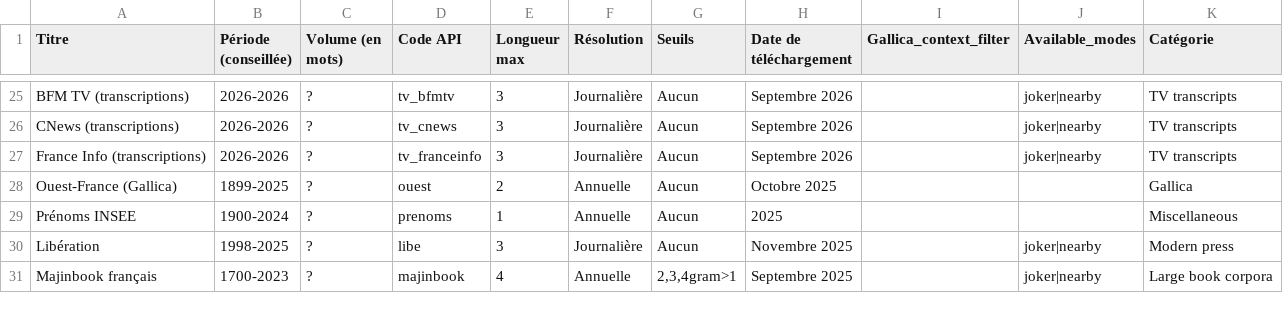
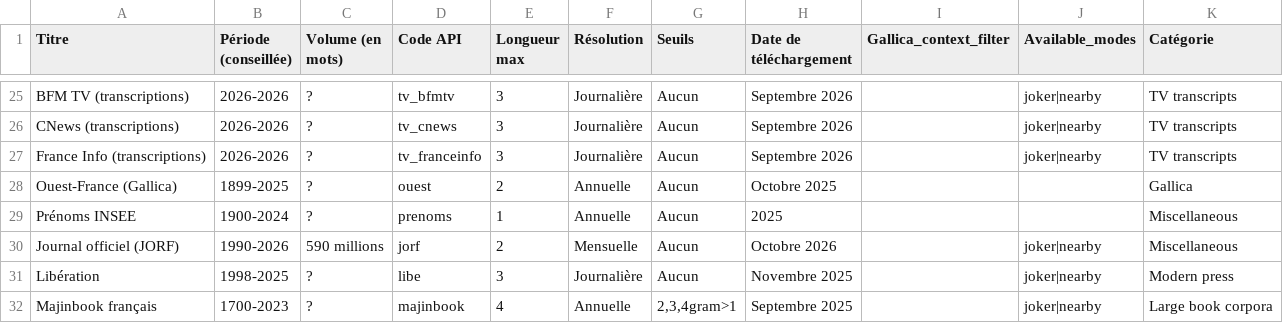
Before and after one commit to regicid/gallicagram_react, a TSV file: public/corpus.tsv, drawn as a sheet; only a part is shown, gaps mark what is left out; the diff names each change by its address in the sheet, - before the commit and + after, or states it on an @@ line.

```diff
--- a/public/corpus.tsv
+++ b/public/corpus.tsv
+row 30: Journal officiel (JORF) | 1990-2026 | 590 millions | jorf | 2 | Mensuelle | Aucun | Octobre 2026 |  | joker|nearby | Miscellaneous
```
Also changed, not shown: 3 other files.
